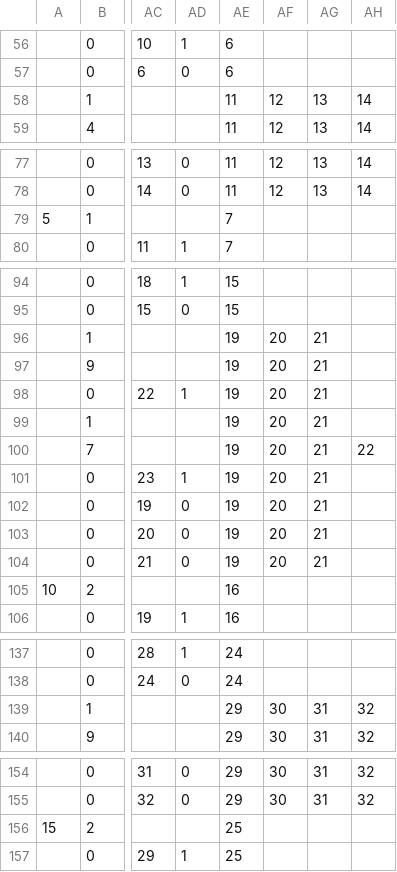
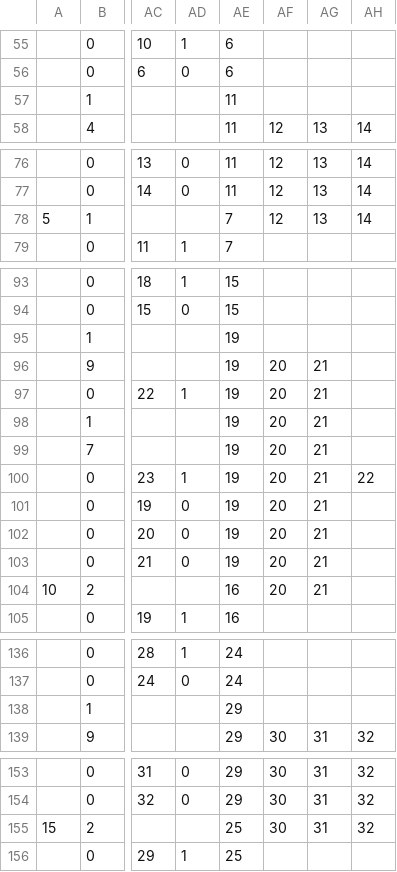
Before and after one commit to takowasaby/52-3DDRPG, a CSV file: 52-3DDRPG/52-3DDRPG/resource/csv/scenario0/scenario0_event.csv, drawn as a sheet; only a part is shown, gaps mark what is left out; addresses are those after the commit; the diff covers the shown part only; the diff names each change by its address in the sheet, - before the commit and + after, or states it on an @@ line.

```diff
--- a/52-3DDRPG/52-3DDRPG/resource/csv/scenario0/scenario0_event.csv
+++ b/52-3DDRPG/52-3DDRPG/resource/csv/scenario0/scenario0_event.csv
-AF57: 12
+AF57: (empty)
-AG57: 13
+AG57: (empty)
-AH57: 14
+AH57: (empty)
-AF78: (empty)
+AF78: 12
-AG78: (empty)
+AG78: 13
-AH78: (empty)
+AH78: 14
-AF95: 20
+AF95: (empty)
-AG95: 21
+AG95: (empty)
-AH99: 22
+AH99: (empty)
-AH100: (empty)
+AH100: 22
-AF104: (empty)
+AF104: 20
-AG104: (empty)
+AG104: 21
-AF138: 30
+AF138: (empty)
-AG138: 31
+AG138: (empty)
-AH138: 32
+AH138: (empty)
-AF155: (empty)
+AF155: 30
-AG155: (empty)
+AG155: 31
-AH155: (empty)
+AH155: 32
```
Also changed, not shown: 1 removed row elsewhere in this file, 3 other files.
